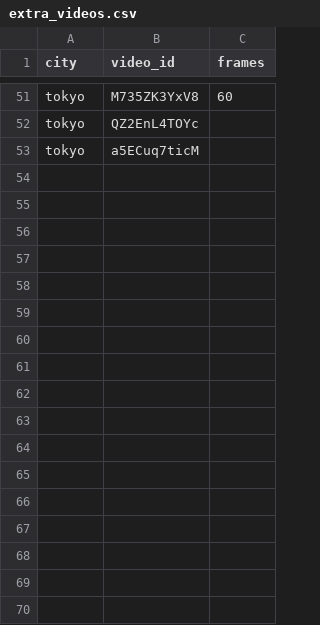
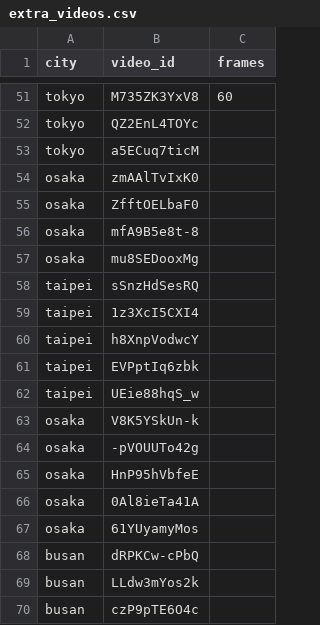
Before and after one commit to chunhee674/mas1004-assignment2, a CSV file: scripts/extra_videos.csv, drawn as a sheet; only a part is shown, gaps mark what is left out.

```diff
--- a/scripts/extra_videos.csv
+++ b/scripts/extra_videos.csv
@@ -53 +53,18 @@ tokyo,QZ2EnL4TOYc,
 tokyo,a5ECuq7ticM,
+osaka,zmAAlTvIxK0,
+osaka,ZfftOELbaF0,
+osaka,mfA9B5e8t-8,
+osaka,mu8SEDooxMg,
+taipei,sSnzHdSesRQ,
+taipei,1z3XcI5CXI4,
+taipei,h8XnpVodwcY,
+taipei,EVPptIq6zbk,
+taipei,UEie88hqS_w,
+osaka,V8K5YSkUn-k,
+osaka,-pVOUUTo42g,
+osaka,HnP95hVbfeE,
+osaka,0Al8ieTa41A,
+osaka,61YUyamyMos,
+busan,dRPKCw-cPbQ,
+busan,LLdw3mYos2k,
+busan,czP9pTE6O4c,
```
Also changed, not shown: scripts/mine_dropped.csv, scripts/mine_removed_videos.csv, 1 other file.
